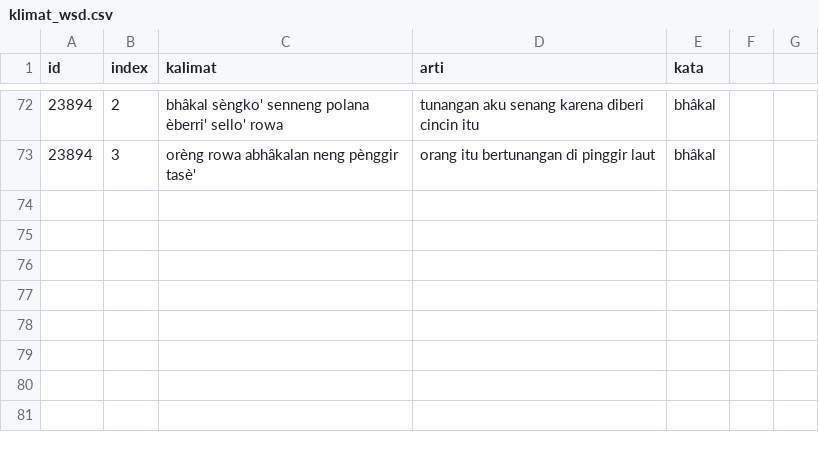
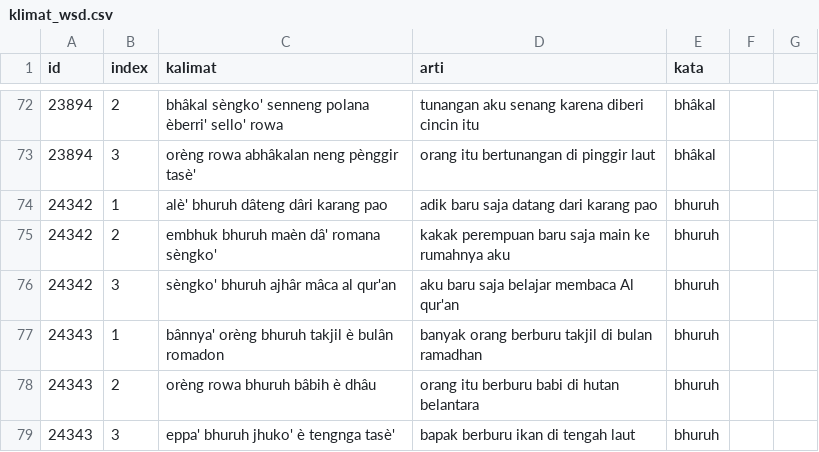
Before and after one commit to ThoriqFathu/skripsi, a CSV file: klimat_wsd.csv, drawn as a sheet; only a part is shown, gaps mark what is left out.

Commit message:
Update klimat_wsd.csv

```diff
--- a/klimat_wsd.csv
+++ b/klimat_wsd.csv
@@ -73 +73,7 @@ id,index,kalimat,arti,kata,,
 23894,3,orèng rowa abhâkalan neng pènggir tasè',orang itu bertunangan di pinggir laut,bhâkal,,
+24342,1,alè' bhuruh dâteng dâri karang pao,adik baru saja datang dari karang pao,bhuruh,,
+24342,2,embhuk bhuruh maèn dâ' romana sèngko',kakak perempuan baru saja main ke rumahnya aku,bhuruh,,
+24342,3,sèngko' bhuruh ajhâr mâca al qur'an,aku baru saja belajar membaca Al qur'an,bhuruh,,
+24343,1,bânnya' orèng bhuruh takjil è bulân romadon, banyak orang berburu takjil di bulan ramadhan,bhuruh,,
+24343,2,orèng rowa bhuruh bâbih è dhâu,orang itu berburu babi di hutan belantara, bhuruh,,
+24343,3,eppa' bhuruh jhuko' è tengnga tasè',bapak berburu ikan di tengah laut,bhuruh,,
```
